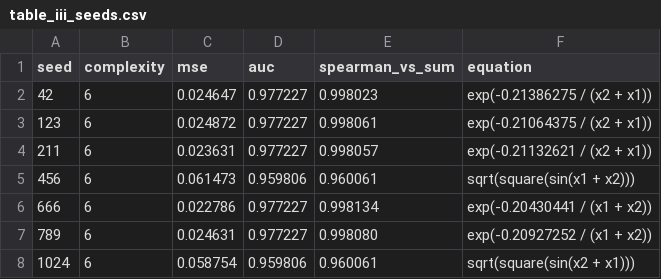
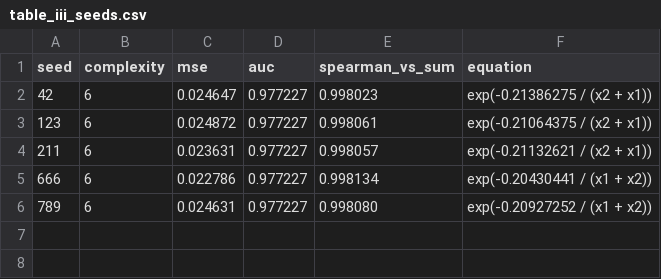
Before and after one commit to lhm-shuai/polsar-kd-sr, a CSV file: results/paper_tables/table_iii_seeds.csv, drawn as a sheet.

Commit message:
Align results tables and README with the final C29/eight-detector paper

```diff
--- a/results/paper_tables/table_iii_seeds.csv
+++ b/results/paper_tables/table_iii_seeds.csv
@@ -4,5 +4,3 @@ seed,complexity,mse,auc,spearman_vs_sum,equation
 211,6,0.023631,0.977227,0.998057,exp(-0.21132621 / (x2 + x1))
-456,6,0.061473,0.959806,0.960061,sqrt(square(sin(x1 + x2)))
 666,6,0.022786,0.977227,0.998134,exp(-0.20430441 / (x1 + x2))
 789,6,0.024631,0.977227,0.998080,exp(-0.20927252 / (x1 + x2))
-1024,6,0.058754,0.959806,0.960061,sqrt(square(sin(x2 + x1)))
```
Also changed, not shown: 2 other files.
